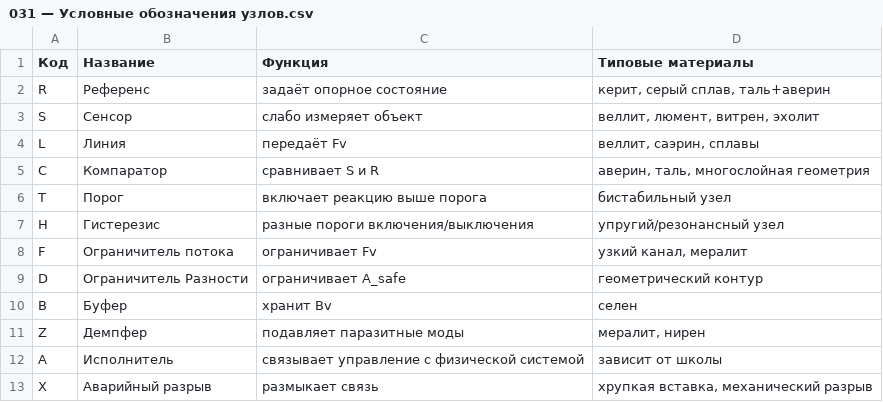
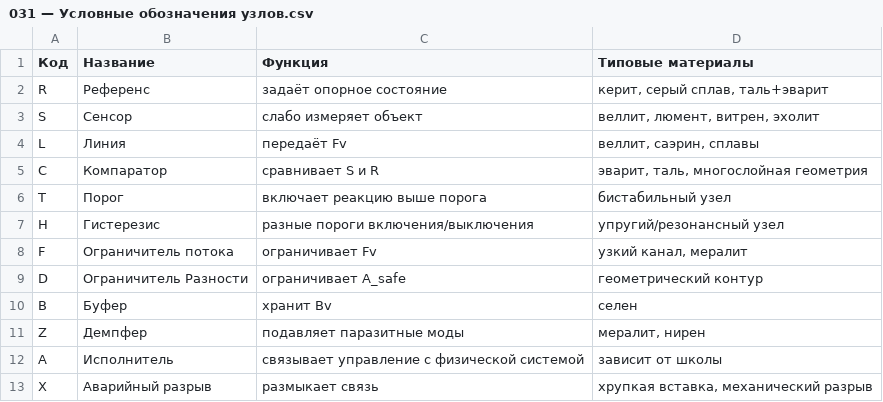
Before and after one commit to Kurasava2/NORA, a CSV file: 03 Мир/Физика Виза и технологии/031 — Условные обозначения узлов.csv, drawn as a sheet.

Commit message:
NORA: синхронизировать метрологию и модули Эварита

```diff
--- a/03 Мир/Физика Виза и технологии/031 — Условные обозначения узлов.csv
+++ b/03 Мир/Физика Виза и технологии/031 — Условные обозначения узлов.csv
@@ -1,6 +1,6 @@
 Код;Название;Функция;Типовые материалы
-R;Референс;задаёт опорное состояние;керит, серый сплав, таль+аверин
+R;Референс;задаёт опорное состояние;керит, серый сплав, таль+эварит
 S;Сенсор;слабо измеряет объект;веллит, люмент, витрен, эхолит
 L;Линия;передаёт Fv;веллит, саэрин, сплавы
-C;Компаратор;сравнивает S и R;аверин, таль, многослойная геометрия
+C;Компаратор;сравнивает S и R;эварит, таль, многослойная геометрия
 T;Порог;включает реакцию выше порога;бистабильный узел
```
Also changed, not shown: 4 other files.
